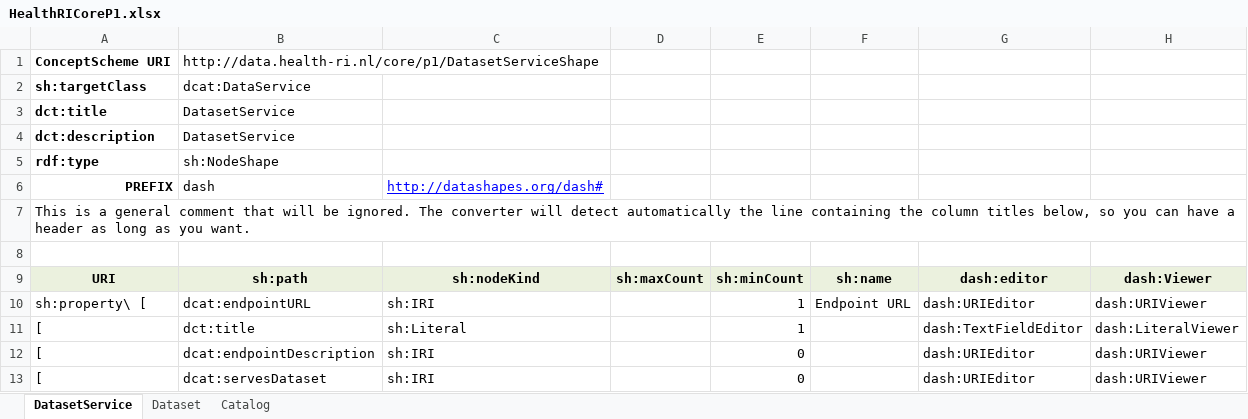
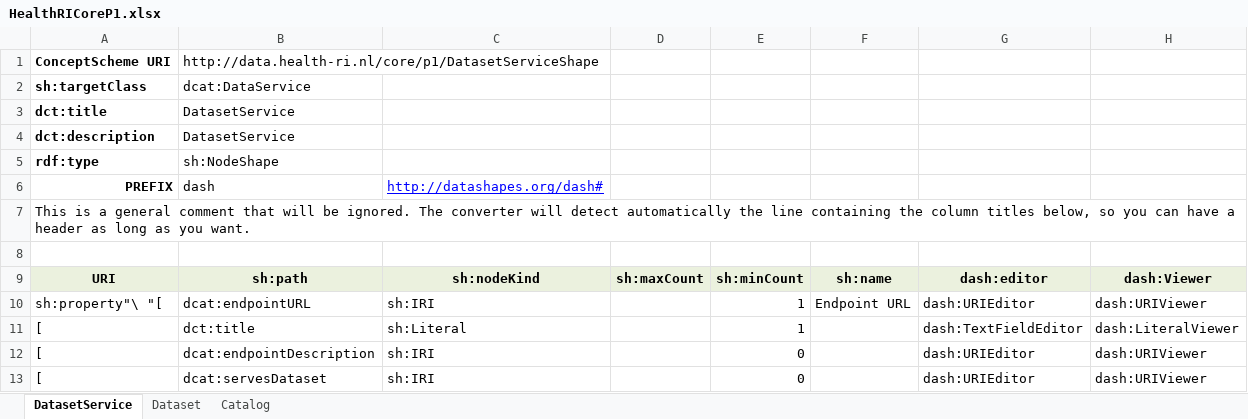
Before and after one commit to Health-RI/excel2rdf, an Excel workbook: metadata/HealthRICoreP1.xlsx, sheet DatasetService, drawn as a sheet; values as stored, in another font and other column widths than the file's, no borders; the diff names each change by its address in the sheet, - before the commit and + after, or states it on an @@ line.

Commit message:
"\ "

```diff
--- a/metadata/HealthRICoreP1.xlsx (sheet DatasetService)
+++ b/metadata/HealthRICoreP1.xlsx (sheet DatasetService)
-A10: sh:property\ [
+A10: sh:property"\ "[
```
